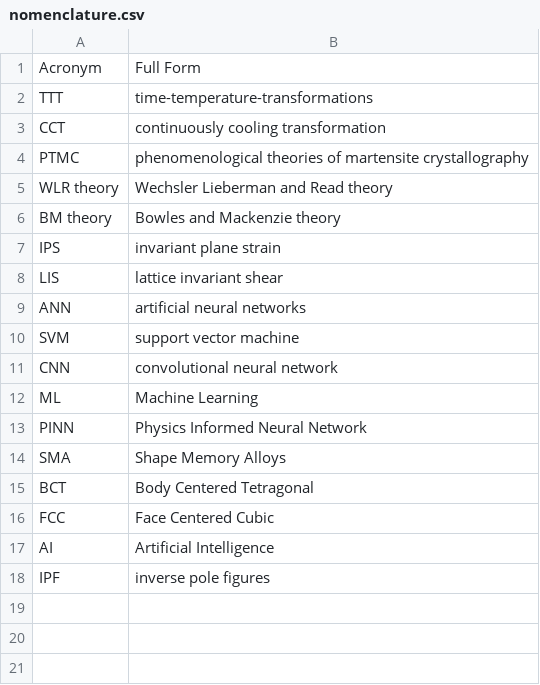
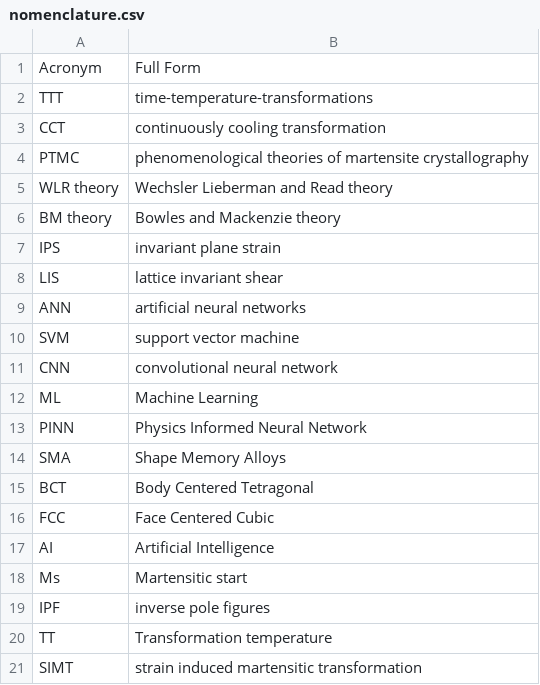
Before and after one commit to anilkunwar/martensitic_alloys, a CSV file: nomenclature.csv, drawn as a sheet.

Commit message:
Update nomenclature.csv

```diff
--- a/nomenclature.csv
+++ b/nomenclature.csv
@@ -17,2 +17,5 @@ FCC, Face Centered Cubic
 AI, Artificial Intelligence
+Ms, Martensitic start
 IPF, inverse pole figures
+TT, Transformation temperature
+SIMT, strain induced martensitic transformation
```
